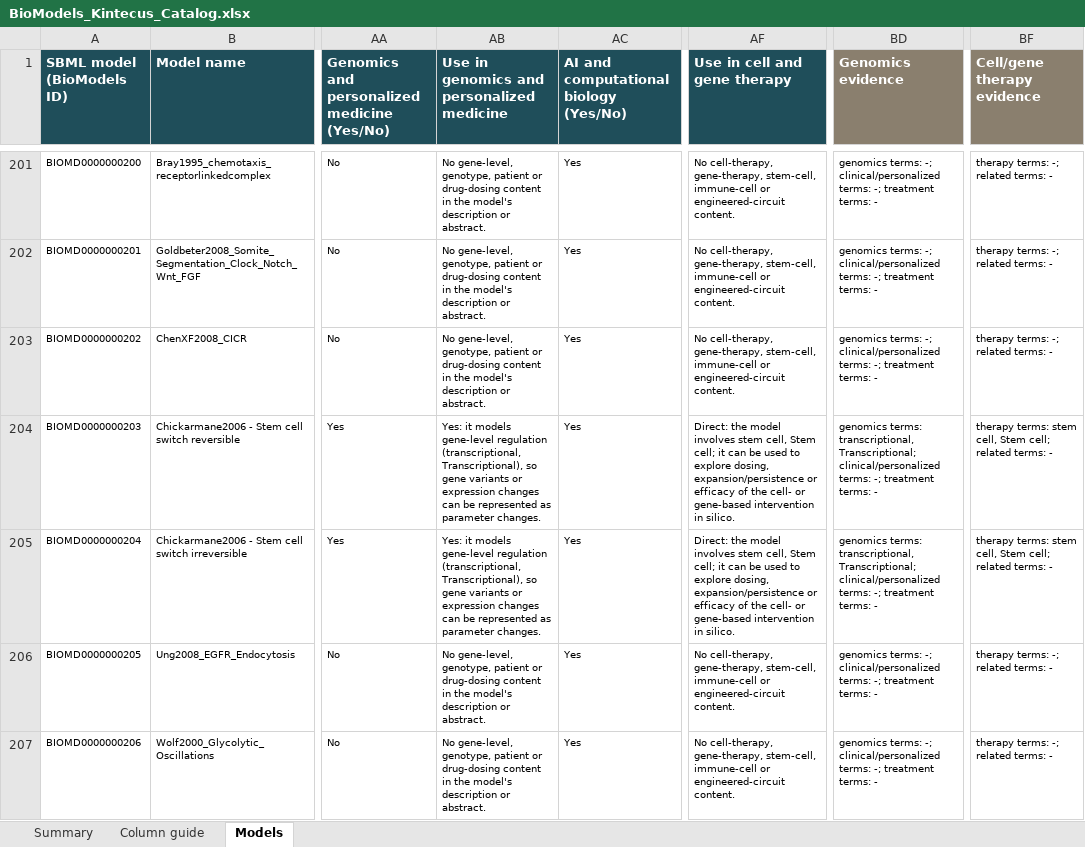
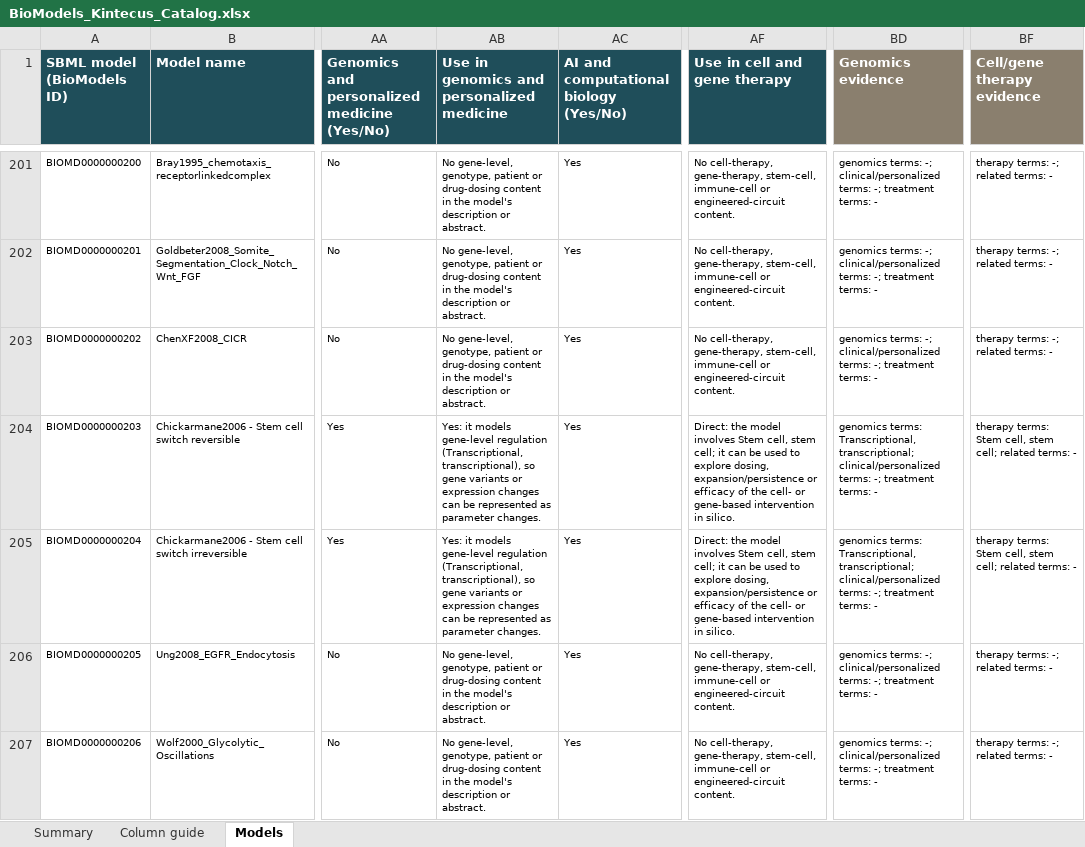
Before and after one commit to jianni10/SBML2Kintecus, an Excel workbook: biomodels/BioModels_Kintecus_Catalog.xlsx, sheet Models, drawn as a sheet; only a part is shown, gaps mark what is left out; values as stored, in another font and other column widths than the file's, no borders; conditional formats and table styles not drawn; the diff covers the shown part only; the diff names each change by its address in the sheet, - before the commit and + after, or states it on an @@ line.

```diff
--- a/biomodels/BioModels_Kintecus_Catalog.xlsx (sheet Models)
+++ b/biomodels/BioModels_Kintecus_Catalog.xlsx (sheet Models)
-AB204:AB205: …gene-level regulation (transcriptional, Transcriptional), so gene…
+AB204:AB205: …gene-level regulation (Transcriptional, transcriptional), so gene…
-AF204:AF205 (Use in cell and gene therapy): …model involves stem cell, Stem cell; it…
+AF204:AF205 (Use in cell and gene therapy): …model involves Stem cell, stem cell; it…
-BD204:BD205 (Genomics evidence): genomics terms: transcriptional, Transcriptional; clinical/personalized terms:…
+BD204:BD205 (Genomics evidence): genomics terms: Transcriptional, transcriptional; clinical/personalized terms:…
-BF204:BF205 (Cell/gene therapy evidence): therapy terms: stem cell, Stem cell; related…
+BF204:BF205 (Cell/gene therapy evidence): therapy terms: Stem cell, stem cell; related…
```
Also changed, not shown: 296 edited cells elsewhere in this sheet, sheet Summary, 15 other files.
